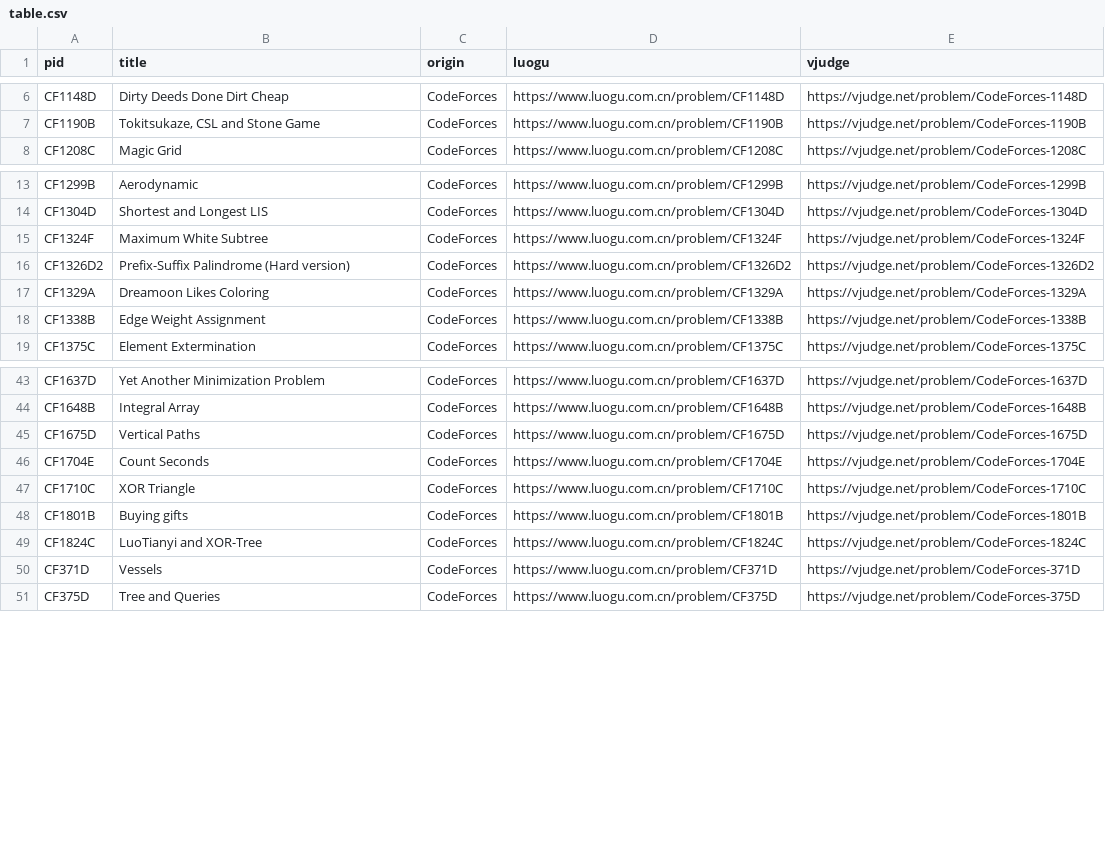
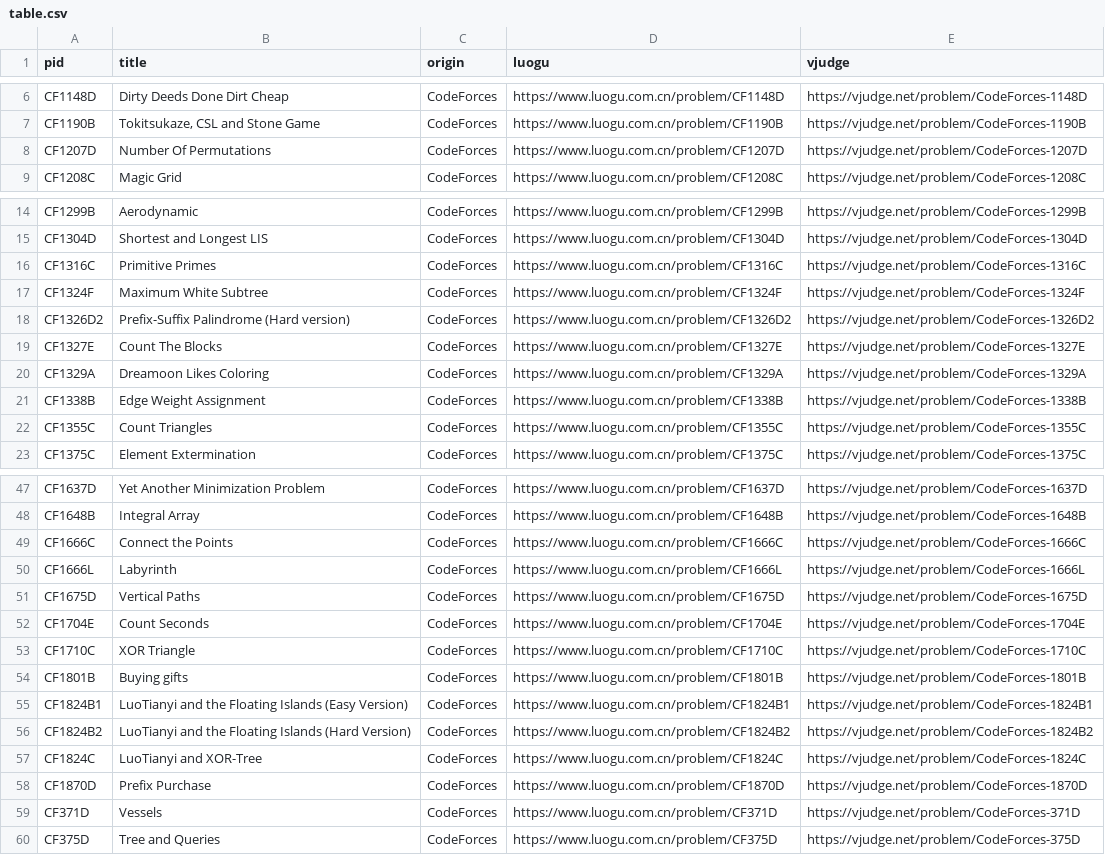
Before and after one commit to RainPPR/luogu-vs-codeforces, a CSV file: table.csv, drawn as a sheet; only a part is shown, gaps mark what is left out.

```diff
--- a/table.csv
+++ b/table.csv
@@ -7,2 +7,3 @@ CF1148D,"Dirty Deeds Done Dirt Cheap",CodeForces,https://www.luogu.com.cn/proble
 CF1190B,"Tokitsukaze, CSL and Stone Game",CodeForces,https://www.luogu.com.cn/problem/CF1190B,https://vjudge.net/problem/CodeForces-1190B
+CF1207D,"Number Of Permutations",CodeForces,https://www.luogu.com.cn/problem/CF1207D,https://vjudge.net/problem/CodeForces-1207D
 CF1208C,"Magic Grid",CodeForces,https://www.luogu.com.cn/problem/CF1208C,https://vjudge.net/problem/CodeForces-1208C
@@ -14,6 +15,9 @@ CF1299B,"Aerodynamic",CodeForces,https://www.luogu.com.cn/problem/CF1299B,https:
 CF1304D,"Shortest and Longest LIS",CodeForces,https://www.luogu.com.cn/problem/CF1304D,https://vjudge.net/problem/CodeForces-1304D
+CF1316C,"Primitive Primes",CodeForces,https://www.luogu.com.cn/problem/CF1316C,https://vjudge.net/problem/CodeForces-1316C
 CF1324F,"Maximum White Subtree",CodeForces,https://www.luogu.com.cn/problem/CF1324F,https://vjudge.net/problem/CodeForces-1324F
 CF1326D2,"Prefix-Suffix Palindrome (Hard version)",CodeForces,https://www.luogu.com.cn/problem/CF1326D2,https://vjudge.net/problem/CodeForces-1326D2
+CF1327E,"Count The Blocks",CodeForces,https://www.luogu.com.cn/problem/CF1327E,https://vjudge.net/problem/CodeForces-1327E
 CF1329A,"Dreamoon Likes Coloring",CodeForces,https://www.luogu.com.cn/problem/CF1329A,https://vjudge.net/problem/CodeForces-1329A
 CF1338B,"Edge Weight Assignment",CodeForces,https://www.luogu.com.cn/problem/CF1338B,https://vjudge.net/problem/CodeForces-1338B
+CF1355C,"Count Triangles",CodeForces,https://www.luogu.com.cn/problem/CF1355C,https://vjudge.net/problem/CodeForces-1355C
 CF1375C,"Element Extermination",CodeForces,https://www.luogu.com.cn/problem/CF1375C,https://vjudge.net/problem/CodeForces-1375C
@@ -44,2 +48,4 @@ CF1637D,"Yet Another Minimization Problem",CodeForces,https://www.luogu.com.cn/p
 CF1648B,"Integral Array",CodeForces,https://www.luogu.com.cn/problem/CF1648B,https://vjudge.net/problem/CodeForces-1648B
+CF1666C,"Connect the Points",CodeForces,https://www.luogu.com.cn/problem/CF1666C,https://vjudge.net/problem/CodeForces-1666C
+CF1666L,"Labyrinth",CodeForces,https://www.luogu.com.cn/problem/CF1666L,https://vjudge.net/problem/CodeForces-1666L
 CF1675D,"Vertical Paths",CodeForces,https://www.luogu.com.cn/problem/CF1675D,https://vjudge.net/problem/CodeForces-1675D
@@ -48,3 +54,6 @@ CF1710C,"XOR Triangle",CodeForces,https://www.luogu.com.cn/problem/CF1710C,https
 CF1801B,"Buying gifts",CodeForces,https://www.luogu.com.cn/problem/CF1801B,https://vjudge.net/problem/CodeForces-1801B
+CF1824B1,"LuoTianyi and the Floating Islands (Easy Version)",CodeForces,https://www.luogu.com.cn/problem/CF1824B1,https://vjudge.net/problem/CodeForces-1824B1
+CF1824B2,"LuoTianyi and the Floating Islands (Hard Version)",CodeForces,https://www.luogu.com.cn/problem/CF1824B2,https://vjudge.net/problem/CodeForces-1824B2
 CF1824C,"LuoTianyi and XOR-Tree",CodeForces,https://www.luogu.com.cn/problem/CF1824C,https://vjudge.net/problem/CodeForces-1824C
+CF1870D,"Prefix Purchase",CodeForces,https://www.luogu.com.cn/problem/CF1870D,https://vjudge.net/problem/CodeForces-1870D
 CF371D,"Vessels",CodeForces,https://www.luogu.com.cn/problem/CF371D,https://vjudge.net/problem/CodeForces-371D
```
